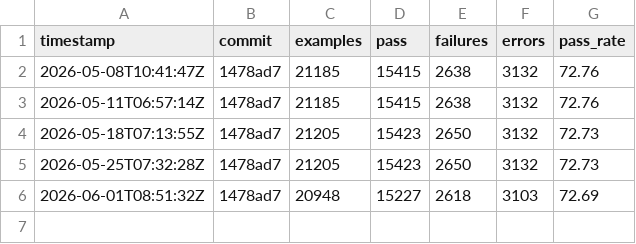
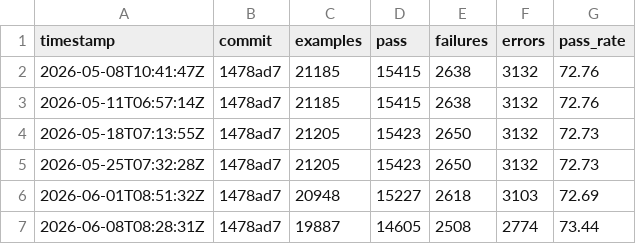
Before and after one commit to m561247/monoruby, a CSV file: spec/data/history_total.csv, drawn as a sheet; the diff names each change by its address in the sheet, - before the commit and + after, or states it on an @@ line.

```diff
--- a/spec/data/history_total.csv
+++ b/spec/data/history_total.csv
+row 7: 2026-06-08T08:28:31Z | 1478ad7 | 19887 | 14605 | 2508 | 2774 | 73.44
```
Also changed, not shown: spec/data/history.csv, 1 other file.
